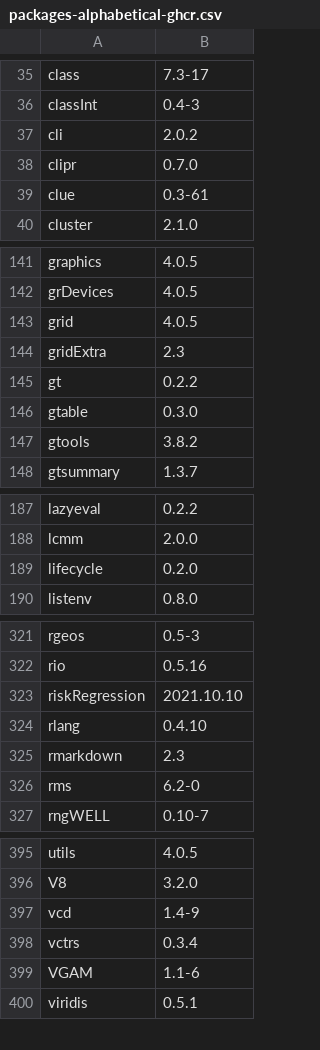
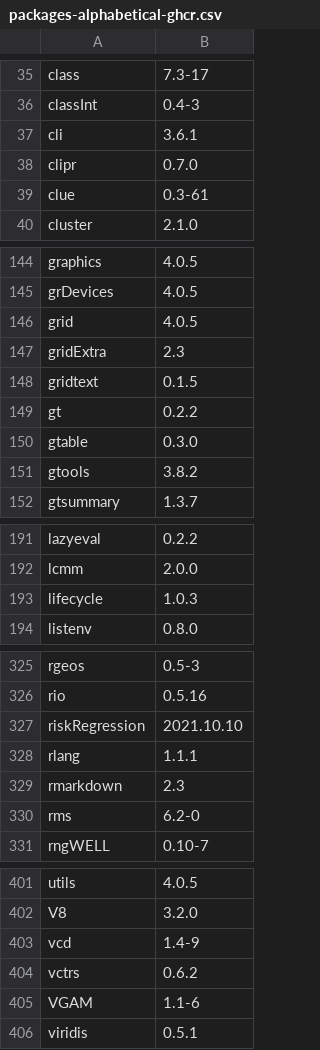
Before and after one commit to remlapmot/reverse-engineer-r-docker, a CSV file: packages-alphabetical-ghcr.csv, drawn as a sheet; only a part is shown, gaps mark what is left out; the diff covers the shown part only.

```diff
--- a/packages-alphabetical-ghcr.csv
+++ b/packages-alphabetical-ghcr.csv
@@ -36,3 +36,3 @@
 "classInt","0.4-3"
-"cli","2.0.2"
+"cli","3.6.1"
 "clipr","0.7.0"
@@ -144,2 +147,3 @@
 "gridExtra","2.3"
+"gridtext","0.1.5"
 "gt","0.2.2"
@@ -188,3 +192,3 @@
 "lcmm","2.0.0"
-"lifecycle","0.2.0"
+"lifecycle","1.0.3"
 "listenv","0.8.0"
@@ -323,3 +327,3 @@
 "riskRegression","2021.10.10"
-"rlang","0.4.10"
+"rlang","1.1.1"
 "rmarkdown","2.3"
@@ -397,3 +403,3 @@
 "vcd","1.4-9"
-"vctrs","0.3.4"
+"vctrs","0.6.2"
 "VGAM","1.1-6"
```
Also changed, not shown: 6 added rows and 3 edited cells elsewhere in this file, packages-alphabetical-legacy-04.csv, packages-alphabetical.csv, 3 other files.
